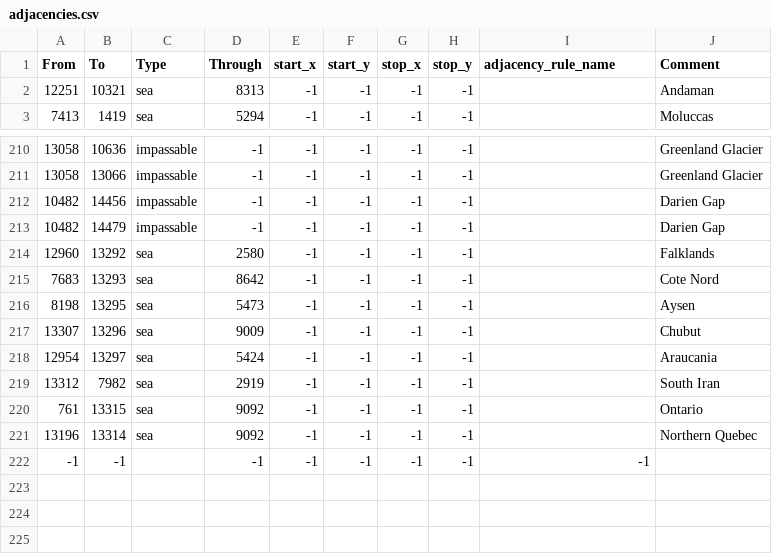
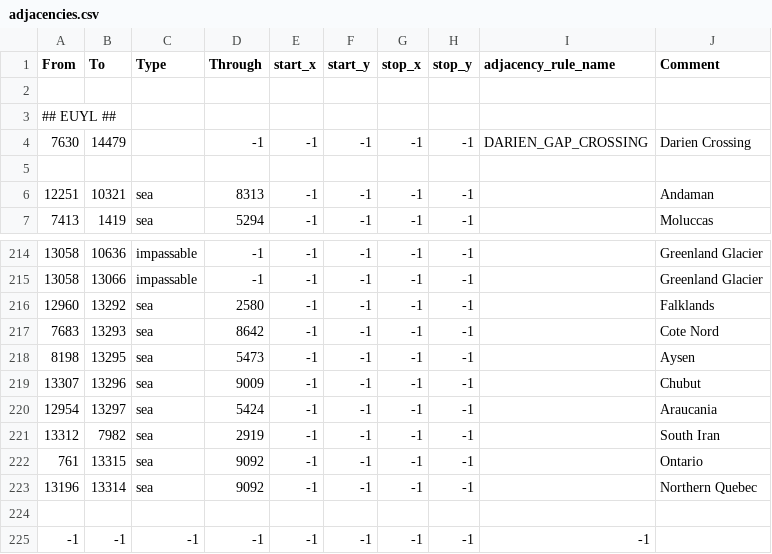
Before and after one commit to Matias0307/En-Union-y-Libertad-A-Latin-American-Expansion, a CSV file: map/adjacencies.csv, drawn as a sheet; only a part is shown, gaps mark what is left out.

Commit message:
Darien Gap crossing

```diff
--- a/map/adjacencies.csv
+++ b/map/adjacencies.csv
@@ -1,2 +1,6 @@
 From;To;Type;Through;start_x;start_y;stop_x;stop_y;adjacency_rule_name;Comment
+
+## EUYL ##
+7630;14479;;-1;-1;-1;-1;-1;DARIEN_GAP_CROSSING;Darien Crossing
+
 12251;10321;sea;8313;-1;-1;-1;-1;;Andaman
@@ -211,4 +215,2 @@ From;To;Type;Through;start_x;start_y;stop_x;stop_y;adjacency_rule_name;Comment
 13058;13066;impassable;-1;-1;-1;-1;-1;;Greenland Glacier
-10482;14456;impassable;-1;-1;-1;-1;-1;;Darien Gap
-10482;14479;impassable;-1;-1;-1;-1;-1;;Darien Gap
 12960;13292;sea;2580;-1;-1;-1;-1;;Falklands
@@ -221,2 +223,3 @@ From;To;Type;Through;start_x;start_y;stop_x;stop_y;adjacency_rule_name;Comment
 13196;13314;sea;9092;-1;-1;-1;-1;;Northern Quebec
--1;-1;;-1;-1;-1;-1;-1;-1
+
+-1;-1;-1;-1;-1;-1;-1;-1;-1
```
Also changed, not shown: 16 other files.
